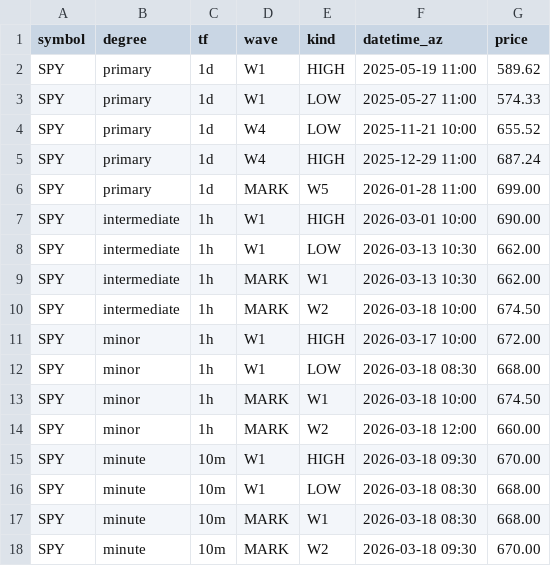
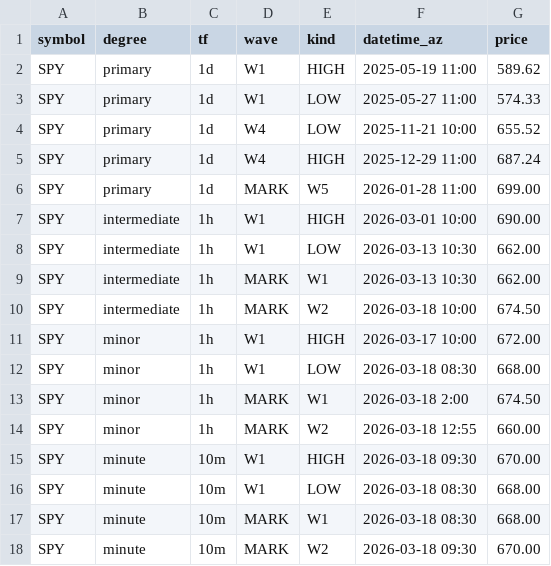
Before and after one commit to bfrye1973/frye-market-backend, a CSV file: services/core/data/fib-input.csv, drawn as a sheet.

Commit message:
Update fib-input.csv

```diff
--- a/services/core/data/fib-input.csv
+++ b/services/core/data/fib-input.csv
@@ -12,4 +12,4 @@ SPY,minor,1h,W1,HIGH,2026-03-17 10:00,672.00
 SPY,minor,1h,W1,LOW,2026-03-18 08:30,668.00
-SPY,minor,1h,MARK,W1,2026-03-18 10:00,674.50
-SPY,minor,1h,MARK,W2,2026-03-18 12:00,660.00
+SPY,minor,1h,MARK,W1,2026-03-18 2:00,674.50
+SPY,minor,1h,MARK,W2,2026-03-18 12:55,660.00
 SPY,minute,10m,W1,HIGH,2026-03-18 09:30,670.00
```
